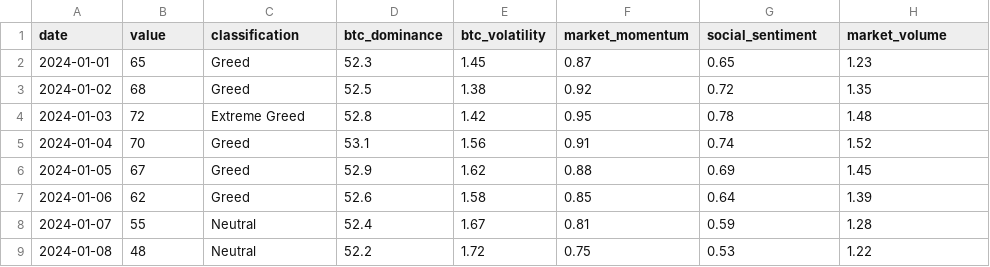
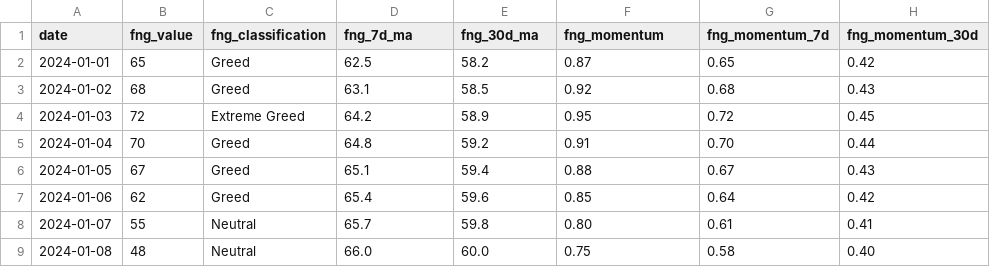
Before and after one commit to 0xReisearch/hanabi-1, a CSV file: example_data/fear_greed_index_example.csv, drawn as a sheet; only a part is shown; the diff covers the shown part only.

```diff
--- a/example_data/fear_greed_index_example.csv
+++ b/example_data/fear_greed_index_example.csv
@@ -1,9 +1,9 @@
-date,value,classification,btc_dominance,btc_volatility,market_momentum,social_sentiment,market_volume
-2024-01-01,65,Greed,52.3,1.45,0.87,0.65,1.23
-2024-01-02,68,Greed,52.5,1.38,0.92,0.72,1.35
-2024-01-03,72,Extreme Greed,52.8,1.42,0.95,0.78,1.48
-2024-01-04,70,Greed,53.1,1.56,0.91,0.74,1.52
-2024-01-05,67,Greed,52.9,1.62,0.88,0.69,1.45
-2024-01-06,62,Greed,52.6,1.58,0.85,0.64,1.39
-2024-01-07,55,Neutral,52.4,1.67,0.81,0.59,1.28
-2024-01-08,48,Neutral,52.2,1.72,0.75,0.53,1.22
+date,fng_value,fng_classification,fng_7d_ma,fng_30d_ma,fng_momentum,fng_momentum_7d,fng_momentum_30d
+2024-01-01,65,Greed,62.5,58.2,0.87,0.65,0.42
+2024-01-02,68,Greed,63.1,58.5,0.92,0.68,0.43
+2024-01-03,72,Extreme Greed,64.2,58.9,0.95,0.72,0.45
+2024-01-04,70,Greed,64.8,59.2,0.91,0.70,0.44
+2024-01-05,67,Greed,65.1,59.4,0.88,0.67,0.43
+2024-01-06,62,Greed,65.4,59.6,0.85,0.64,0.42
+2024-01-07,55,Neutral,65.7,59.8,0.80,0.61,0.41
+2024-01-08,48,Neutral,66.0,60.0,0.75,0.58,0.40
```
Also changed, not shown: 25 edited cells elsewhere in this file, example_data/hourly_data_example.csv.
